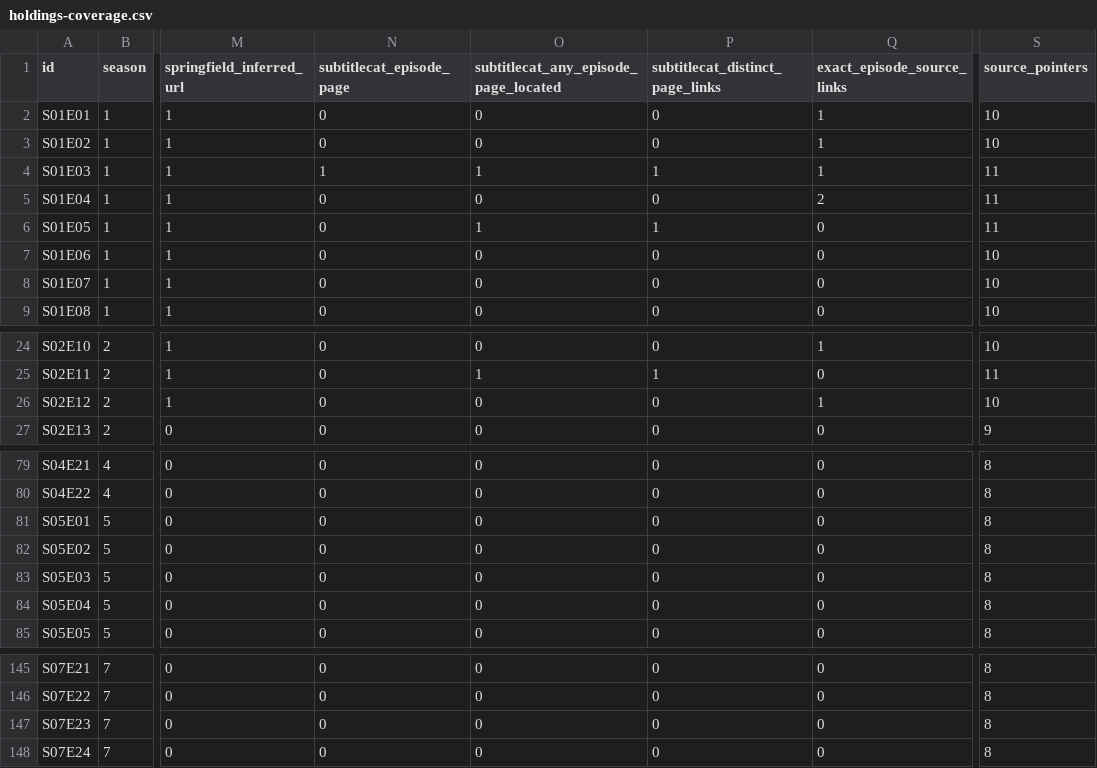
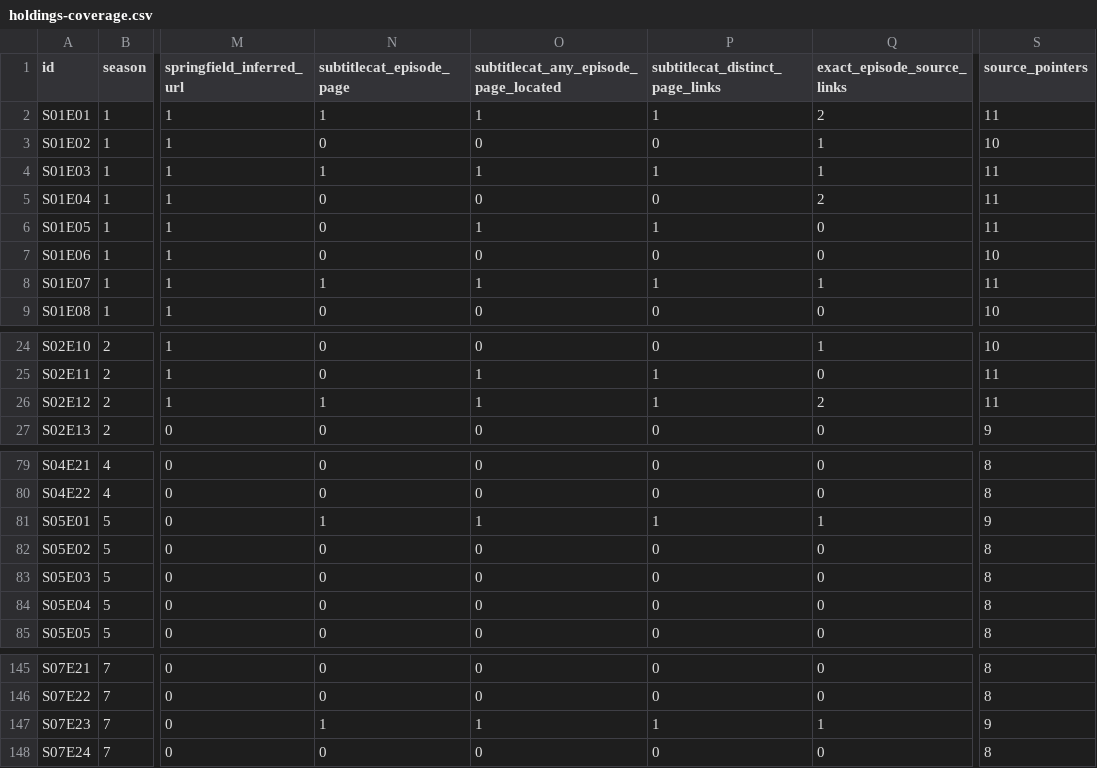
Before and after one commit to GBIDEVELOPMENT/general-purpose, a CSV file: Night Court/catalog/holdings-coverage.csv, drawn as a sheet; only a part is shown, gaps mark what is left out; the diff covers the shown part only; the diff names each change by its address in the sheet, - before the commit and + after, or states it on an @@ line.

```diff
--- a/Night Court/catalog/holdings-coverage.csv
+++ b/Night Court/catalog/holdings-coverage.csv
-N2 (subtitlecat_episode_page): 0
+N2 (subtitlecat_episode_page): 1
-O2: 0
+O2: 1
-P2 (subtitlecat_distinct_page_links): 0
+P2 (subtitlecat_distinct_page_links): 1
-Q2 (exact_episode_source_links): 1
+Q2 (exact_episode_source_links): 2
-S2 (source_pointers): 10
+S2 (source_pointers): 11
-N8 (subtitlecat_episode_page): 0
+N8 (subtitlecat_episode_page): 1
-O8: 0
+O8: 1
-P8 (subtitlecat_distinct_page_links): 0
+P8 (subtitlecat_distinct_page_links): 1
-Q8 (exact_episode_source_links): 0
+Q8 (exact_episode_source_links): 1
-S8 (source_pointers): 10
+S8 (source_pointers): 11
-N26 (subtitlecat_episode_page): 0
+N26 (subtitlecat_episode_page): 1
-O26: 0
+O26: 1
-P26 (subtitlecat_distinct_page_links): 0
+P26 (subtitlecat_distinct_page_links): 1
-Q26 (exact_episode_source_links): 1
+Q26 (exact_episode_source_links): 2
-S26 (source_pointers): 10
+S26 (source_pointers): 11
-N81 (subtitlecat_episode_page): 0
+N81 (subtitlecat_episode_page): 1
-O81: 0
+O81: 1
-P81 (subtitlecat_distinct_page_links): 0
+P81 (subtitlecat_distinct_page_links): 1
-Q81 (exact_episode_source_links): 0
+Q81 (exact_episode_source_links): 1
-S81 (source_pointers): 8
+S81 (source_pointers): 9
-N147 (subtitlecat_episode_page): 0
+N147 (subtitlecat_episode_page): 1
-O147: 0
+O147: 1
-P147 (subtitlecat_distinct_page_links): 0
+P147 (subtitlecat_distinct_page_links): 1
-Q147 (exact_episode_source_links): 0
+Q147 (exact_episode_source_links): 1
-S147 (source_pointers): 8
+S147 (source_pointers): 9
```
Also changed, not shown: 8 edited cells elsewhere in this file, Night Court/catalog/dialogue-source-queue.csv, 18 other files.
